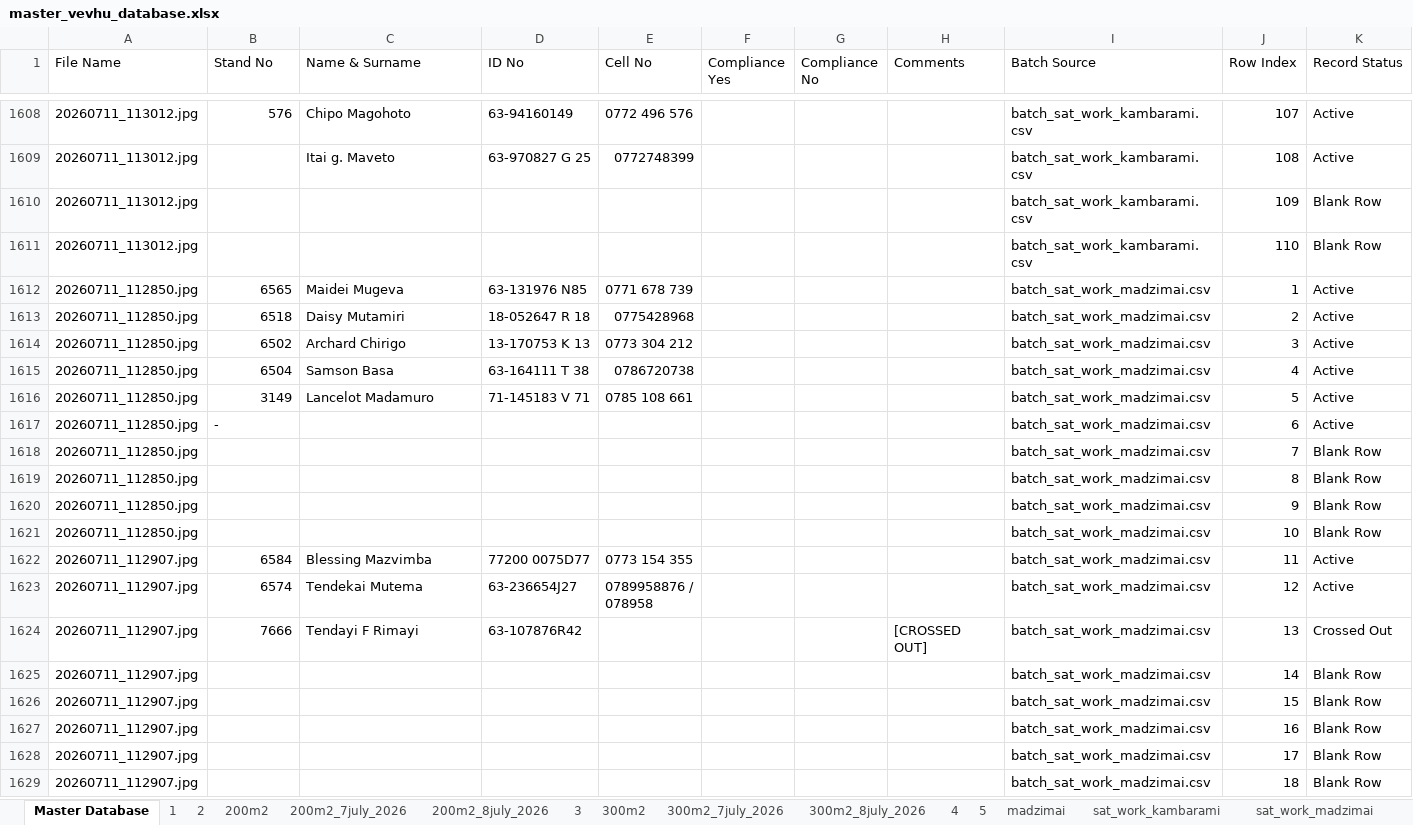
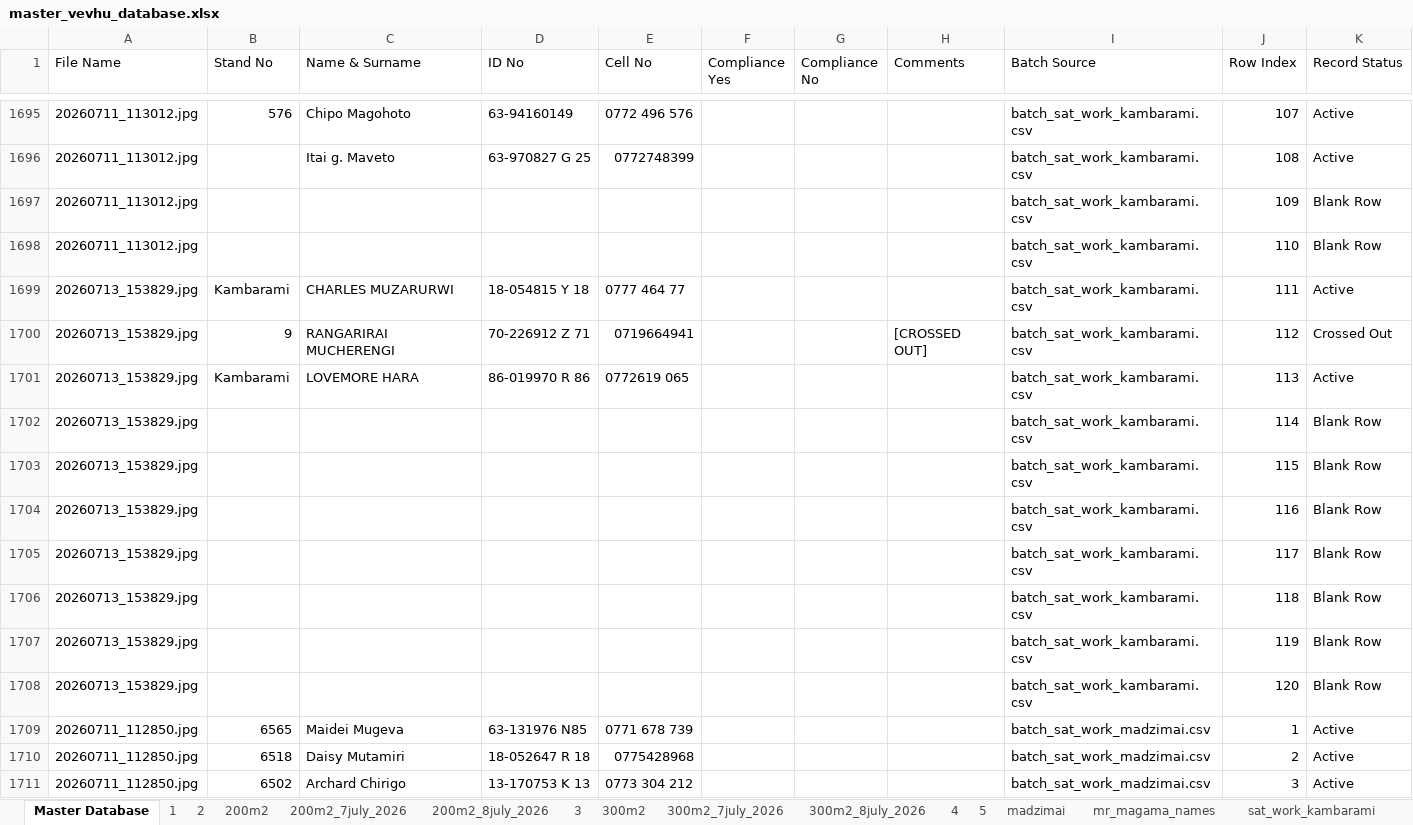
Before and after one commit to fellmarongi-png/vevhu-data, an Excel workbook: master_vevhu_database.xlsx, sheet Master Database, drawn as a sheet; only a part is shown, gaps mark what is left out; the shorter side is filled out with more unchanged rows; values as stored, in another font and other column widths than the file's, no cell formats; the diff covers the shown part only; the diff names each change by its address in the sheet, - before the commit and + after, or states it on an @@ line.

Commit message:
Process 13 July updates: transcribe image 20260713_153829.jpg and append to kambarami batch, extract 87 records from Excel database to batch_mr_magama_names, consolidate database and Master Excel workbook

```diff
--- a/master_vevhu_database.xlsx (sheet Master Database)
+++ b/master_vevhu_database.xlsx (sheet Master Database)
+sheet tab: mr_magama_names
+row 1699: 20260713_153829.jpg | Kambarami | CHARLES MUZARURWI | 18-054815 Y 18 | 0777 464 77 |  |  |  | batch_sat_work_kambarami.csv | 111 | Active
+row 1700: 20260713_153829.jpg | 9 | RANGARIRAI MUCHERENGI | 70-226912 Z 71 | 0719664941 |  |  | [CROSSED OUT] | batch_sat_work_kambarami.csv | 112 | Crossed Out
+row 1701: 20260713_153829.jpg | Kambarami | LOVEMORE HARA | 86-019970 R 86 | 0772619 065 |  |  |  | batch_sat_work_kambarami.csv | 113 | Active
+row 1702: 20260713_153829.jpg |  |  |  |  |  |  |  | batch_sat_work_kambarami.csv | 114 | Blank Row
+row 1703: 20260713_153829.jpg |  |  |  |  |  |  |  | batch_sat_work_kambarami.csv | 115 | Blank Row
+row 1704: 20260713_153829.jpg |  |  |  |  |  |  |  | batch_sat_work_kambarami.csv | 116 | Blank Row
+row 1705: 20260713_153829.jpg |  |  |  |  |  |  |  | batch_sat_work_kambarami.csv | 117 | Blank Row
+row 1706: 20260713_153829.jpg |  |  |  |  |  |  |  | batch_sat_work_kambarami.csv | 118 | Blank Row
+row 1707: 20260713_153829.jpg |  |  |  |  |  |  |  | batch_sat_work_kambarami.csv | 119 | Blank Row
+row 1708: 20260713_153829.jpg |  |  |  |  |  |  |  | batch_sat_work_kambarami.csv | 120 | Blank Row
```
Also changed, not shown: 87 added rows elsewhere in this sheet, sheet sat_work_kambarami, cell formats, 8 other files.
